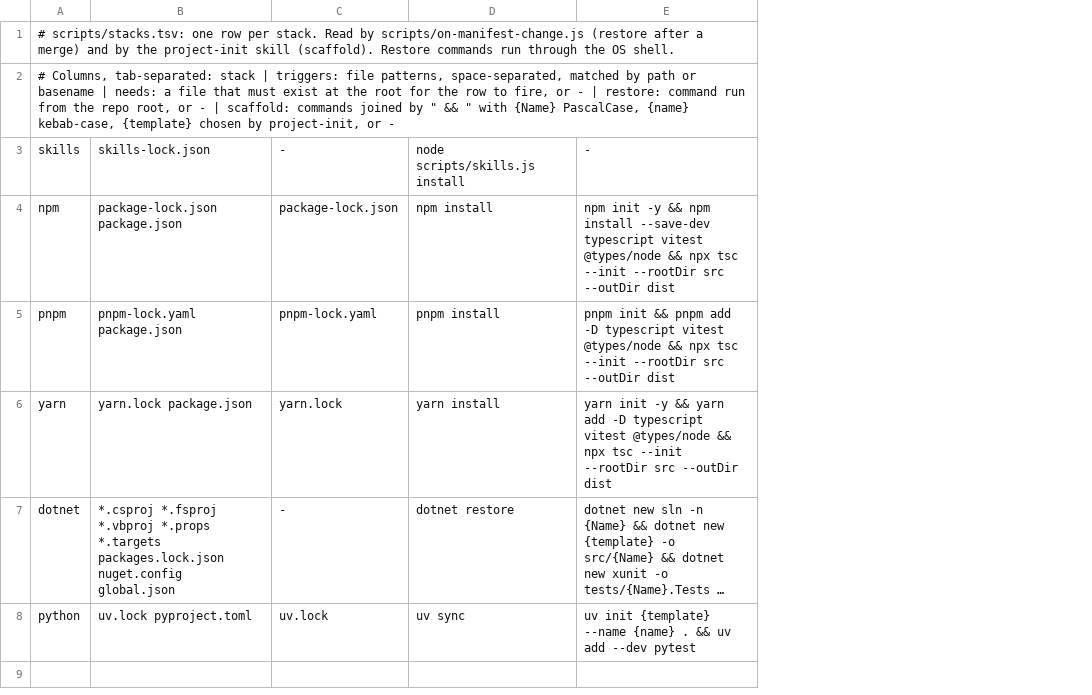
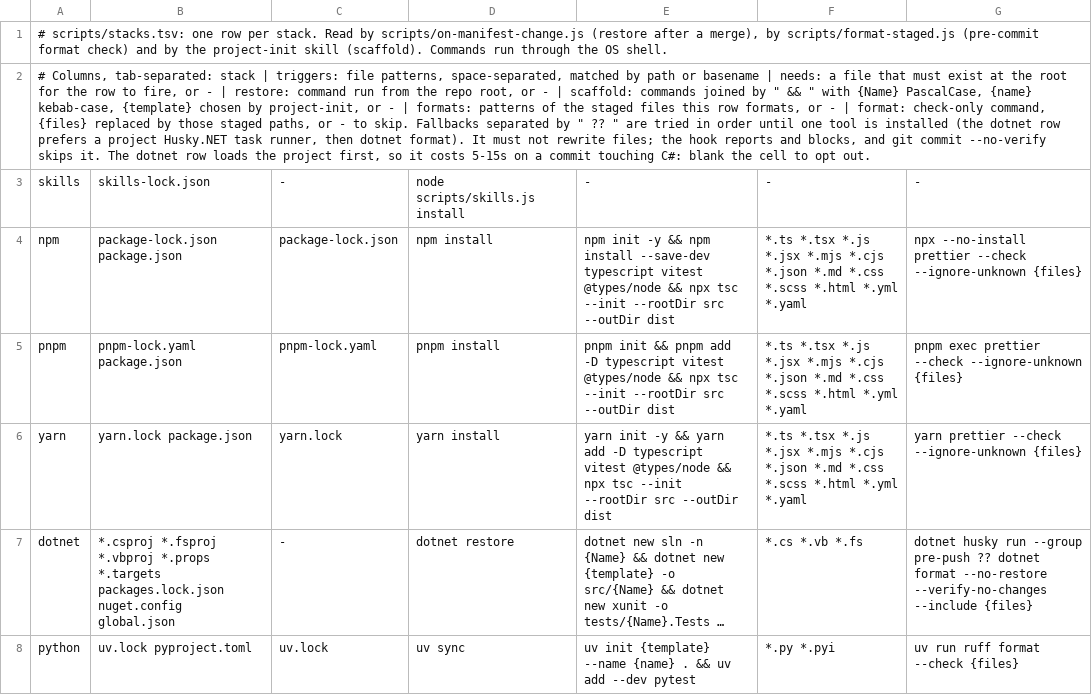
Before and after one commit to salaros/repo-template-basic, a TSV file: scripts/stacks.tsv, drawn as a sheet; long unchanged cells end in …; the diff names each change by its address in the sheet, - before the commit and + after, or states it on an @@ line.

```diff
--- a/scripts/stacks.tsv
+++ b/scripts/stacks.tsv
+column F, rows 3-8: - | *.ts *.tsx *.js *.jsx *.mjs *.cjs *.json *.md *.css *.scss *.html *.yml *.yaml | *.ts *.tsx *.js *.jsx *.mjs *.cjs *.json *.md *.css *.scss *.html *.yml *.yaml | *.ts *.tsx *.js *.jsx *.mjs *.cjs *.json *.md *.css *.scss *.html *.yml *.yaml | *.cs *.vb *.fs | *.py *.pyi
+column G, rows 3-8: - | npx --no-install prettier --check --ignore-unknown {files} | pnpm exec prettier --check --ignore-unknown {files} | yarn prettier --check --ignore-unknown {files} | dotnet husky run --group pre-push ?? dotnet format --no-restore --verify-no-changes --include {files} | uv run ruff format --check {files}
-A1: …after a merge) and by the project-init skill (scaffold). Restore commands run through…
+A1: …after a merge), by scripts/format-staged.js (pre-commit format check) and by the project-init skill (scaffold). Commands run through…
-A2: …or -
+A2: …or - | formats: patterns of the staged files this row formats, or - | format: check-only command, {files} replaced by those staged paths, or - to skip. Fallbacks separated by " ?? " are tried in order until one tool is installed (the dotnet row prefers a project Husky.NET task runner, then dotnet format). It must not rewrite files; the hook reports and blocks, and git commit --no-verify skips it. The dotnet row loads the project first, so it costs 5-15s on a commit touching C#: blank the cell to opt out.
```
Also changed, not shown: 6 other files.
